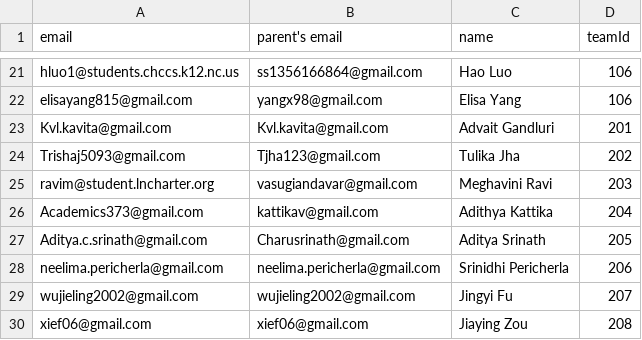
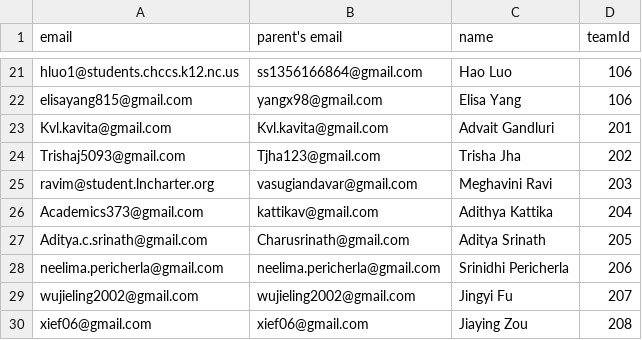
Before and after one commit to Prorickey/ncsmc2, a CSV file: teams.csv, drawn as a sheet; only a part is shown, gaps mark what is left out.

Commit message:
someone messed up their name lol

```diff
--- a/teams.csv
+++ b/teams.csv
@@ -23,3 +23,3 @@ elisayang815@gmail.com,yangx98@gmail.com,Elisa Yang,106
 Kvl.kavita@gmail.com,Kvl.kavita@gmail.com,Advait Gandluri,201
-Trishaj5093@gmail.com,Tjha123@gmail.com,Tulika Jha ,202
+Trishaj5093@gmail.com,Tjha123@gmail.com,Trisha Jha ,202
 ravim@student.lncharter.org,vasugiandavar@gmail.com,Meghavini Ravi,203
```
Also changed, not shown: 1 other file.
